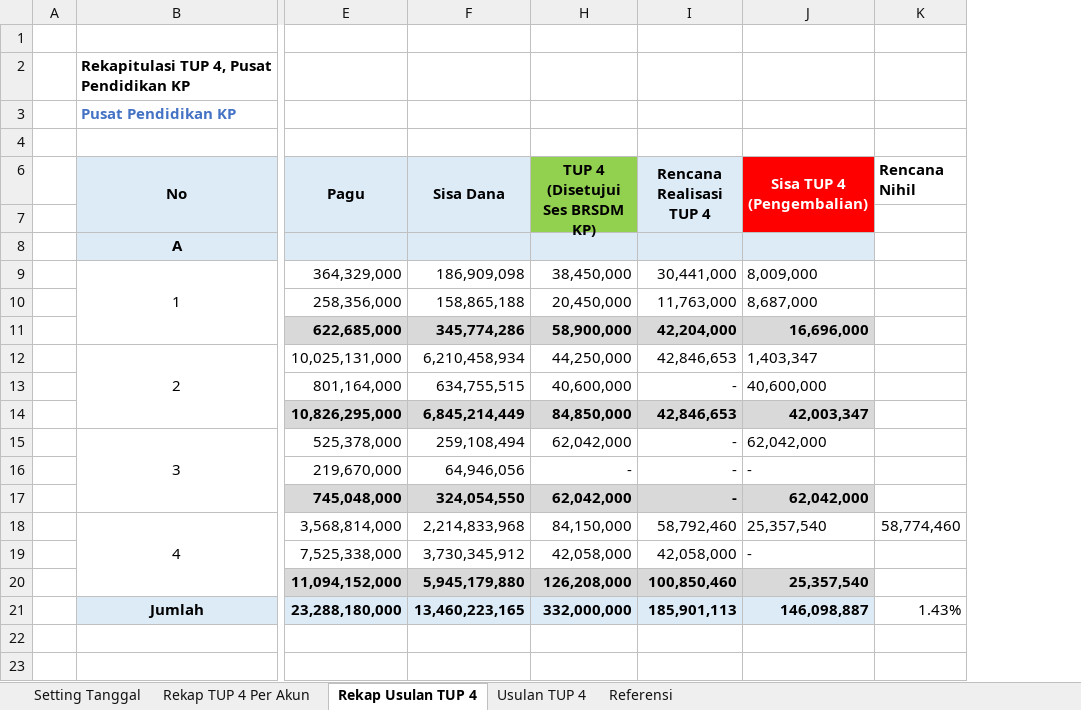
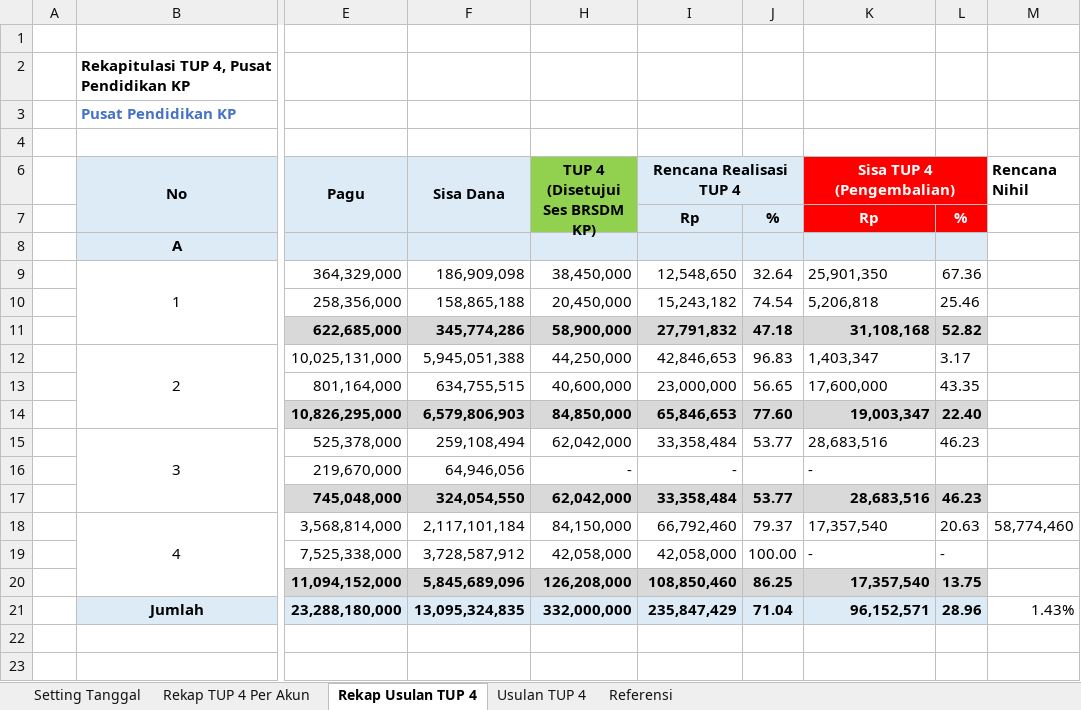
Before and after one commit to edimistiono/TA.2023, an Excel workbook: TUP/TUP 4/Usulan TUP 4.xlsx, sheet Rekap Usulan TUP 4, drawn as a sheet; only a part is shown, gaps mark what is left out; values as stored, in another font and other column widths than the file's, no borders; charts and pictures not drawn; removed rows and columns are numbered as before the commit, all else as after; rows hold the shown columns only; the diff covers the shown part only; the diff names each change by its address in the sheet, - before the commit and + after, or states it on an @@ line.

```diff
--- a/TUP/TUP 4/Usulan TUP 4.xlsx (sheet Rekap Usulan TUP 4)
+++ b/TUP/TUP 4/Usulan TUP 4.xlsx (sheet Rekap Usulan TUP 4)
+column J, rows 7-21: % |  | 32.64 | 74.54 | 47.18 | 96.83 | 56.65 | 77.60 | 53.77 |  | 53.77 | 79.37 | 100.00 | 86.25 | 71.04
+column L, rows 7-21: % |  | 67.36 | 25.46 | 52.82 | 3.17 | 43.35 | 22.40 | 46.23 |  | 46.23 | 20.63 | - | 13.75 | 28.96
-I6:I7 merged
+I6:J6 merged
-J6:J7 merged
+K6:L6 merged
-row 7: (empty)
+row 7:  |  |  |  |  | Rp | % | Rp | %
-I7 fill: none
+I7 fill: #DDEBF7
-I9 (Rencana Realisasi TUP 4): 30,441,000
+I9 (Rencana Realisasi TUP 4): 12,548,650
-K9 (Sisa TUP 4 (Pengembalian)): 8,009,000
+K9 (Sisa TUP 4 (Pengembalian)): 25,901,350
-I10 (Rencana Realisasi TUP 4): 11,763,000
+I10 (Rencana Realisasi TUP 4): 15,243,182
-K10 (Sisa TUP 4 (Pengembalian)): 8,687,000
+K10 (Sisa TUP 4 (Pengembalian)): 5,206,818
-I11 (Rencana Realisasi TUP 4): 42,204,000
+I11 (Rencana Realisasi TUP 4): 27,791,832
-K11 (Sisa TUP 4 (Pengembalian)): 16,696,000
+K11 (Sisa TUP 4 (Pengembalian)): 31,108,168
-F12 (Sisa Dana): 6,210,458,934
+F12 (Sisa Dana): 5,945,051,388
-I13 (Rencana Realisasi TUP 4): -
+I13 (Rencana Realisasi TUP 4): 23,000,000
-K13 (Sisa TUP 4 (Pengembalian)): 40,600,000
+K13 (Sisa TUP 4 (Pengembalian)): 17,600,000
-F14 (Sisa Dana): 6,845,214,449
+F14 (Sisa Dana): 6,579,806,903
-I14 (Rencana Realisasi TUP 4): 42,846,653
+I14 (Rencana Realisasi TUP 4): 65,846,653
-K14 (Sisa TUP 4 (Pengembalian)): 42,003,347
+K14 (Sisa TUP 4 (Pengembalian)): 19,003,347
-I15 (Rencana Realisasi TUP 4): -
+I15 (Rencana Realisasi TUP 4): 33,358,484
-K15 (Sisa TUP 4 (Pengembalian)): 62,042,000
+K15 (Sisa TUP 4 (Pengembalian)): 28,683,516
-I17 (Rencana Realisasi TUP 4): -
+I17 (Rencana Realisasi TUP 4): 33,358,484
-K17 (Sisa TUP 4 (Pengembalian)): 62,042,000
+K17 (Sisa TUP 4 (Pengembalian)): 28,683,516
-F18 (Sisa Dana): 2,214,833,968
+F18 (Sisa Dana): 2,117,101,184
-I18 (Rencana Realisasi TUP 4): 58,792,460
+I18 (Rencana Realisasi TUP 4): 66,792,460
-K18 (Sisa TUP 4 (Pengembalian)): 25,357,540
+K18 (Sisa TUP 4 (Pengembalian)): 17,357,540
-F19 (Sisa Dana): 3,730,345,912
+F19 (Sisa Dana): 3,728,587,912
-F20 (Sisa Dana): 5,945,179,880
+F20 (Sisa Dana): 5,845,689,096
-I20 (Rencana Realisasi TUP 4): 100,850,460
+I20 (Rencana Realisasi TUP 4): 108,850,460
-K20 (Sisa TUP 4 (Pengembalian)): 25,357,540
+K20 (Sisa TUP 4 (Pengembalian)): 17,357,540
-F21 (Sisa Dana): 13,460,223,165
+F21 (Sisa Dana): 13,095,324,835
-I21 (Rencana Realisasi TUP 4): 185,901,113
+I21 (Rencana Realisasi TUP 4): 235,847,429
-K21 (Sisa TUP 4 (Pengembalian)): 146,098,887
+K21 (Sisa TUP 4 (Pengembalian)): 96,152,571
```
Also changed, not shown: 5 added rows and 5 removed rows elsewhere in this sheet, sheet Usulan TUP 4, sheet Setting Tanggal, sheet Rekap TUP 4 Per Akun, formulas that keep their value, charts or pictures, 2 other files.
